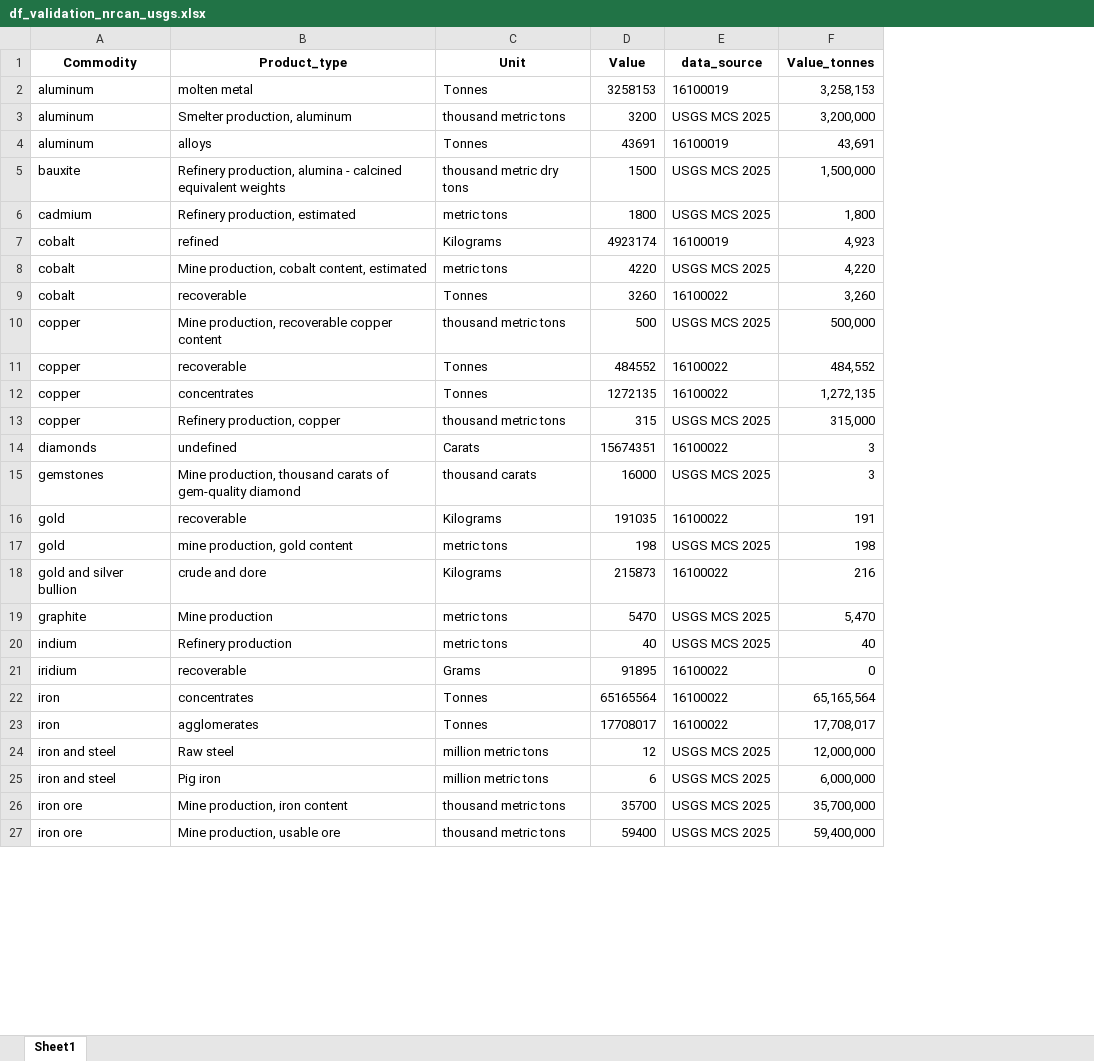
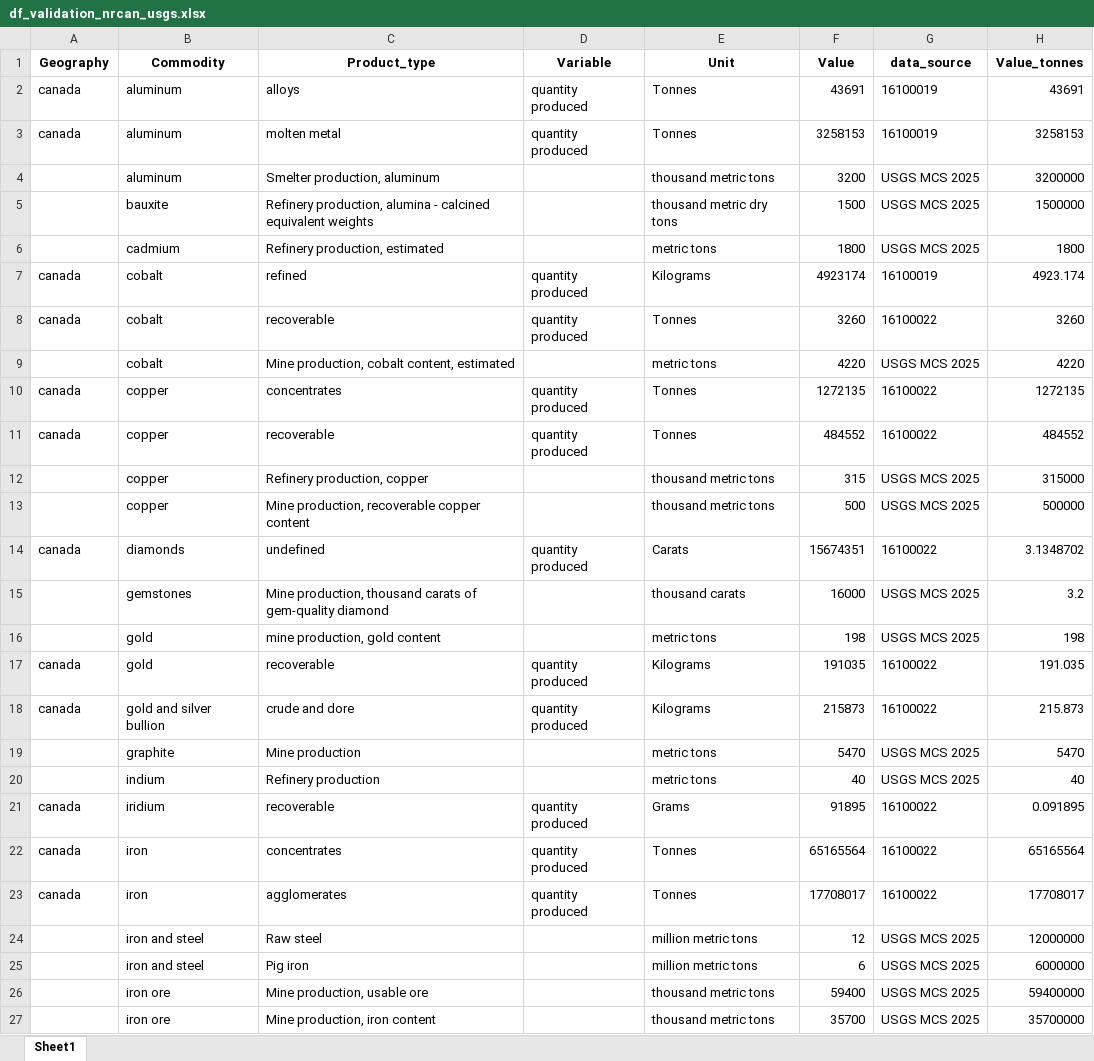
Before and after one commit to marpellan/metallican_db, an Excel workbook: results/technical_validation/df_validation_nrcan_usgs.xlsx, sheet Sheet1, drawn as a sheet; only a part is shown; values as stored, in another font and other column widths than the file's, no borders; removed rows and columns are numbered as before the commit, all else as after; the diff covers the shown part only; the diff names each change by its address in the sheet, - before the commit and + after, or states it on an @@ line.

```diff
--- a/results/technical_validation/df_validation_nrcan_usgs.xlsx (sheet Sheet1)
+++ b/results/technical_validation/df_validation_nrcan_usgs.xlsx (sheet Sheet1)
+column A (Geography), rows 3-8: canada |  |  |  | canada | canada; row 10: canada; row 14: canada; rows 18-23: canada |  |  | canada | canada | canada
+column D (Variable), rows 3-8: quantity produced |  |  |  | quantity produced | quantity produced; row 10: quantity produced; row 14: quantity produced; rows 18-23: quantity produced |  |  | quantity produced | quantity produced | quantity produced
+row 2: canada | aluminum | alloys | quantity produced | Tonnes | 43691 | 16100019 | 43691
-H3 (Value_tonnes): 3,258,153
+H3 (Value_tonnes): 3258153
-H4 (Value_tonnes): 3,200,000
+H4 (Value_tonnes): 3200000
-row 4: aluminum | alloys | Tonnes | 43691 | 16100019 | 43,691
-H5 (Value_tonnes): 1,500,000
+H5 (Value_tonnes): 1500000
-H6 (Value_tonnes): 1,800
+H6 (Value_tonnes): 1800
-H7 (Value_tonnes): 4,923
+H7 (Value_tonnes): 4923.174
-row 8: cobalt | Mine production, cobalt content, estimated | metric tons | 4220 | USGS MCS 2025 | 4,220
-H8 (Value_tonnes): 3,260
+H8 (Value_tonnes): 3260
-row 10: copper | Mine production, recoverable copper content | thousand metric tons | 500 | USGS MCS 2025 | 500,000
-row 11: copper | recoverable | Tonnes | 484552 | 16100022 | 484,552
+row 9:  | cobalt | Mine production, cobalt content, estimated |  | metric tons | 4220 | USGS MCS 2025 | 4220
-H10 (Value_tonnes): 1,272,135
+H10 (Value_tonnes): 1272135
+row 11: canada | copper | recoverable | quantity produced | Tonnes | 484552 | 16100022 | 484552
-H12 (Value_tonnes): 315,000
+H12 (Value_tonnes): 315000
+row 13:  | copper | Mine production, recoverable copper content |  | thousand metric tons | 500 | USGS MCS 2025 | 500000
-H14 (Value_tonnes): 3
+H14 (Value_tonnes): 3.1348702
-H15 (Value_tonnes): 3
+H15 (Value_tonnes): 3.2
-row 16: gold | recoverable | Kilograms | 191035 | 16100022 | 191
+row 17: canada | gold | recoverable | quantity produced | Kilograms | 191035 | 16100022 | 191.035
-H18 (Value_tonnes): 216
+H18 (Value_tonnes): 215.873
-H19 (Value_tonnes): 5,470
+H19 (Value_tonnes): 5470
-H21 (Value_tonnes): 0
+H21 (Value_tonnes): 0.091895
-H22 (Value_tonnes): 65,165,564
+H22 (Value_tonnes): 65165564
-H23 (Value_tonnes): 17,708,017
+H23 (Value_tonnes): 17708017
-H24 (Value_tonnes): 12,000,000
+H24 (Value_tonnes): 12000000
-H25 (Value_tonnes): 6,000,000
+H25 (Value_tonnes): 6000000
-row 26: iron ore | Mine production, iron content | thousand metric tons | 35700 | USGS MCS 2025 | 35,700,000
-H26 (Value_tonnes): 59,400,000
+H26 (Value_tonnes): 59400000
+row 27:  | iron ore | Mine production, iron content |  | thousand metric tons | 35700 | USGS MCS 2025 | 35700000
```
Also changed, not shown: 7 added rows, 9 removed rows, 19 edited cells and cell formats elsewhere in this sheet, data/Mappings/mapping_ctrace.xlsx, data/Mappings/mapping_ghg.xlsx, 38 other files.
